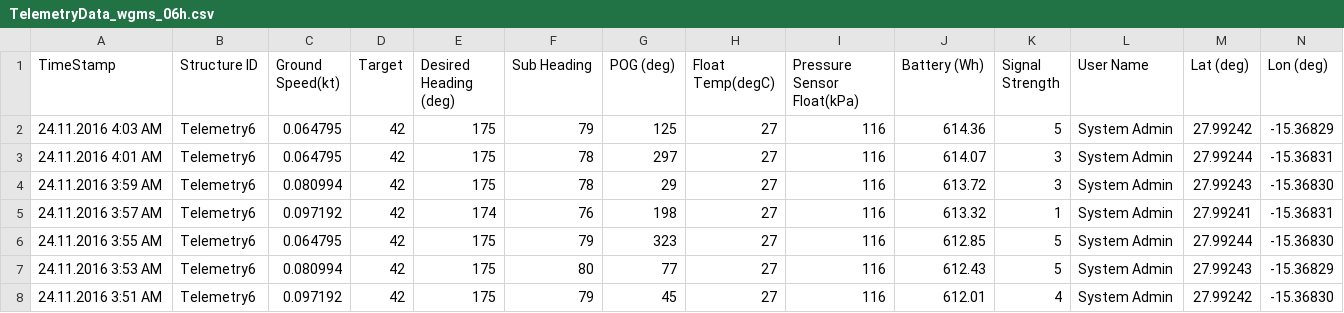
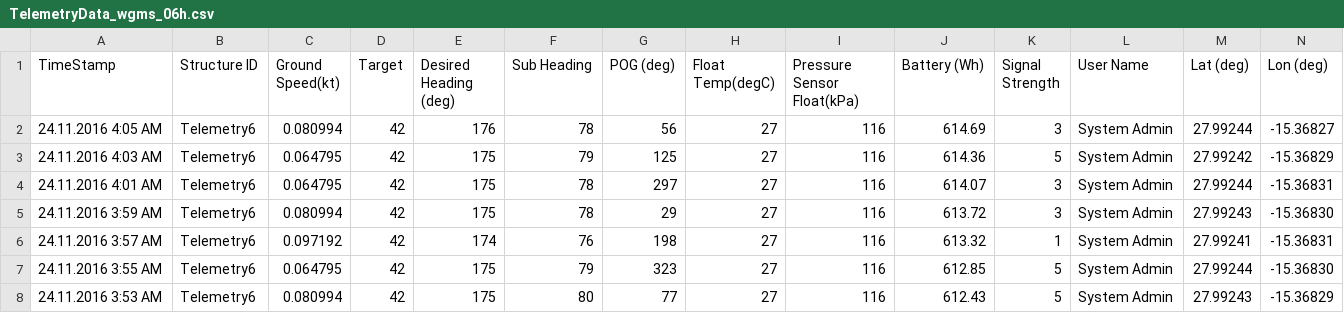
Before and after one commit to marum-waveglider/marum-waveglider.github.io, a CSV file: TelemetryData/TelemetryData_wgms_06h.csv, drawn as a sheet; only a part is shown; the shorter side is filled out with more unchanged rows; rows hold the shown columns only; the diff names each change by its address in the sheet, - before the commit and + after, or states it on an @@ line.

Commit message:
New Data

```diff
--- a/TelemetryData/TelemetryData_wgms_06h.csv
+++ b/TelemetryData/TelemetryData_wgms_06h.csv
+row 2: 24.11.2016 4:05 AM | Telemetry6 | 0.080994 | 42 | 176 | 78 | 56 | 27 | 116 | 614.69 | 3 | System Admin | 27.99244 | -15.36827
```
